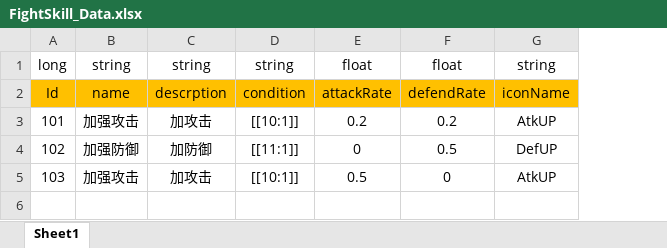
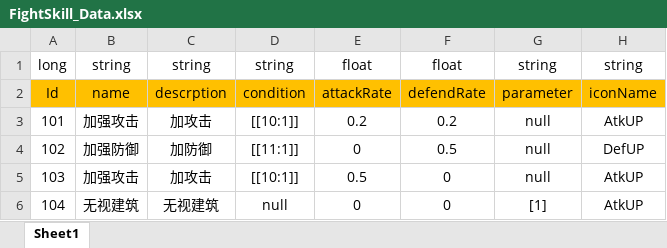
Before and after one commit to Chuyang1996/Nameless_Temp, an Excel workbook: GameDesign/ExcelData/FightSkill_Data.xlsx, sheet Sheet1, drawn as a sheet; values as stored, in another font and other column widths than the file's, no borders; the diff names each change by its address in the sheet, - before the commit and + after, or states it on an @@ line.

```diff
--- a/GameDesign/ExcelData/FightSkill_Data.xlsx (sheet Sheet1)
+++ b/GameDesign/ExcelData/FightSkill_Data.xlsx (sheet Sheet1)
+column G, rows 1-5: string | parameter | null | null | null
+row 6: 104 | 无视建筑 | 无视建筑 | null | 0 | 0 | [1] | AtkUP
```
Also changed, not shown: GameDesign/ExcelData/Character_Data.xlsx, 9 other files.
